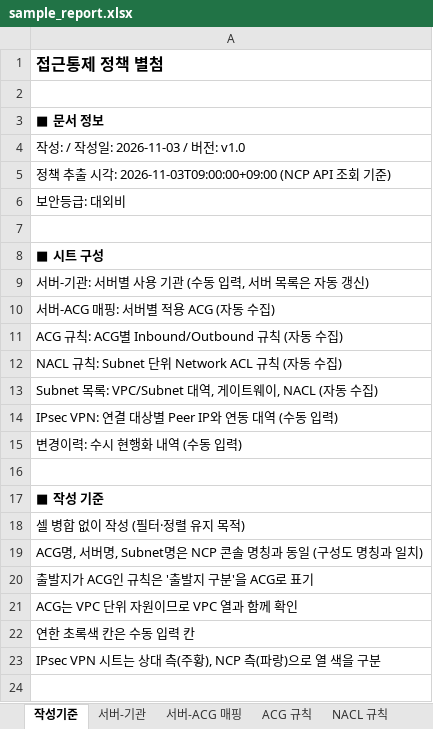
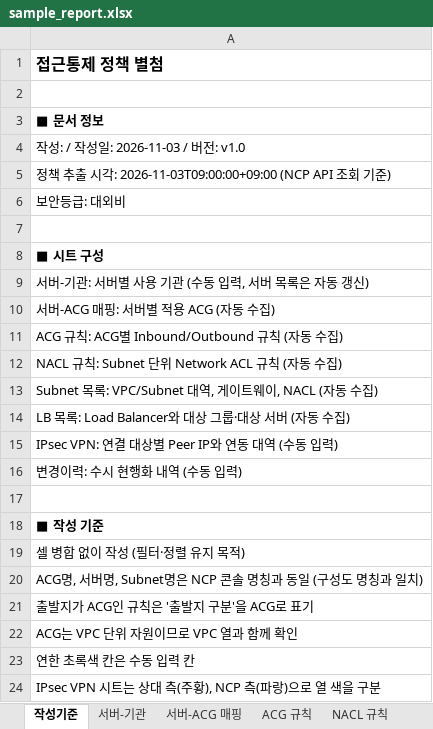
Before and after one commit to Neidn/ncp-nw-report, an Excel workbook: examples/sample_report.xlsx, sheet 작성기준, drawn as a sheet; values as stored, in another font and other column widths than the file's, no borders; the diff names each change by its address in the sheet, - before the commit and + after, or states it on an @@ line.

```diff
--- a/examples/sample_report.xlsx (sheet 작성기준)
+++ b/examples/sample_report.xlsx (sheet 작성기준)
+row 14: LB 목록: Load Balancer와 대상 그룹·대상 서버 (자동 수집)
```
Also changed, not shown: sheet Subnet 목록, other sheet tabs, charts or pictures, 9 other files.
